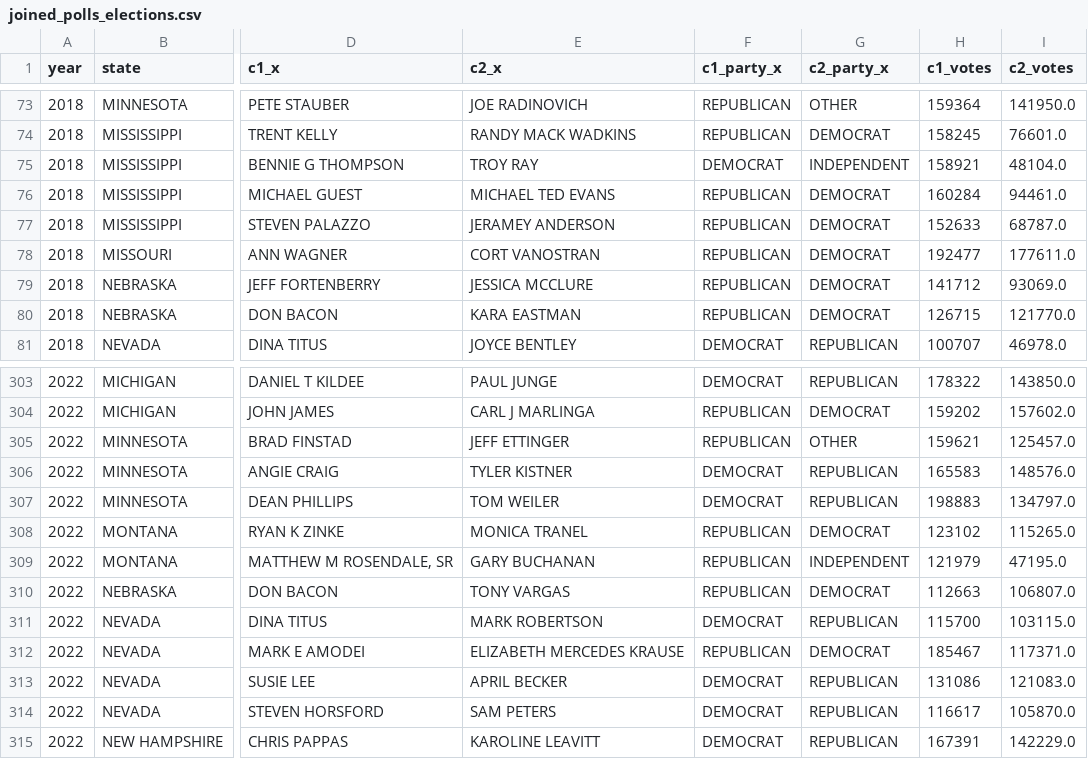
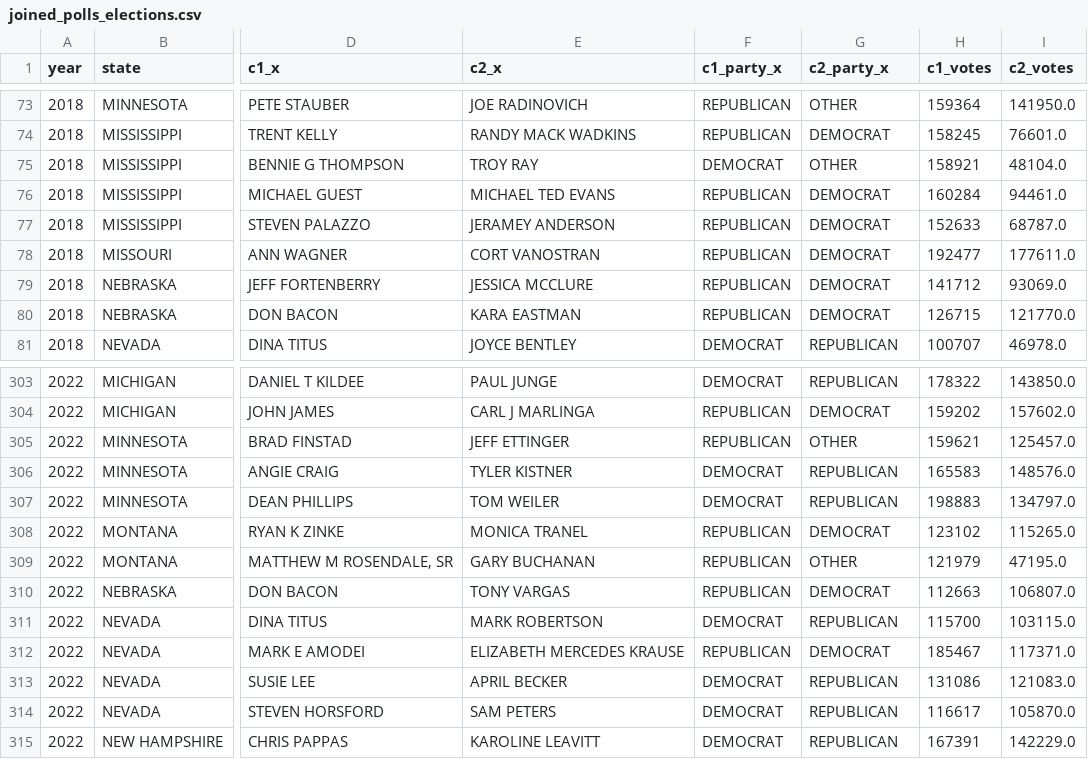
Before and after one commit to rystm01/CPSC322-FinalProject, a CSV file: data/joined_polls_elections.csv, drawn as a sheet; only a part is shown, gaps mark what is left out; the diff names each change by its address in the sheet, - before the commit and + after, or states it on an @@ line.

Commit message:
joined_polls_csv_tweak

```diff
--- a/data/joined_polls_elections.csv
+++ b/data/joined_polls_elections.csv
-G75 (c2_party_x): INDEPENDENT
+G75 (c2_party_x): OTHER
-G309 (c2_party_x): INDEPENDENT
+G309 (c2_party_x): OTHER
```
Also changed, not shown: 1 other file.
